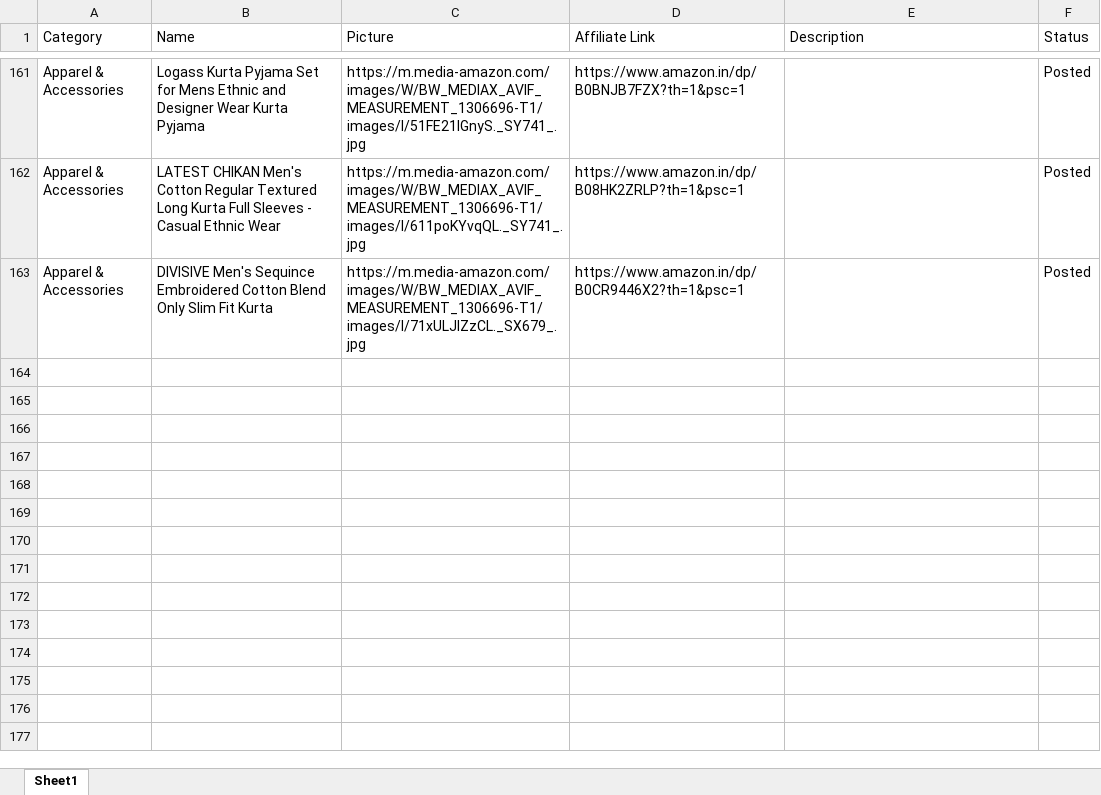
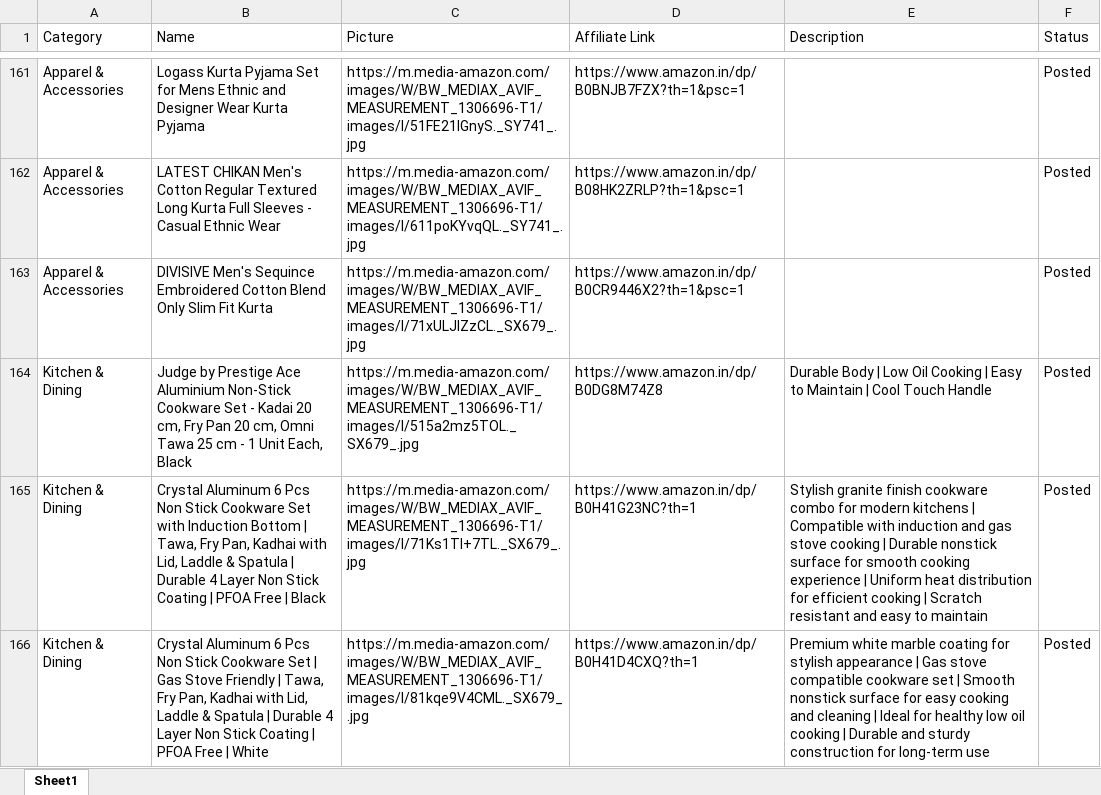
Before and after one commit to Revanth1310/amazon_to_pintrest, an Excel workbook: data/posted_pins.xlsx, sheet Sheet1, drawn as a sheet; only a part is shown, gaps mark what is left out; values as stored, in another font and other column widths than the file's, no borders; the diff covers the shown part only; the diff names each change by its address in the sheet, - before the commit and + after, or states it on an @@ line.

```diff
--- a/data/posted_pins.xlsx (sheet Sheet1)
+++ b/data/posted_pins.xlsx (sheet Sheet1)
+row 164: Kitchen & Dining | Judge by Prestige Ace Aluminium Non-Stick Cookware Set - Kadai 20 cm, Fry Pan 20 cm, Omni Tawa 25 cm - 1 Unit Each, Black | https://m.media-amazon.com/images/W/BW_MEDIAX_AVIF_MEASUREMENT_1306696-T1/images/I/515a2mz5TOL._SX679_.jpg | https://www.amazon.in/dp/B0DG8M74Z8 | Durable Body | Low Oil Cooking | Easy to Maintain | Cool Touch Handle | Posted
+row 165: Kitchen & Dining | Crystal Aluminum 6 Pcs Non Stick Cookware Set with Induction Bottom | Tawa, Fry Pan, Kadhai with Lid, Laddle & Spatula | Durable 4 Layer Non Stick Coating | PFOA Free | Black | https://m.media-amazon.com/images/W/BW_MEDIAX_AVIF_MEASUREMENT_1306696-T1/images/I/71Ks1TI+7TL._SX679_.jpg | https://www.amazon.in/dp/B0H41G23NC?th=1 | Stylish granite finish cookware combo for modern kitchens | Compatible with induction and gas stove cooking | Durable nonstick surface for smooth cooking experience | Uniform heat distribution for efficient cooking | Scratch resistant and easy to maintain | Posted
+row 166: Kitchen & Dining | Crystal Aluminum 6 Pcs Non Stick Cookware Set | Gas Stove Friendly | Tawa, Fry Pan, Kadhai with Lid, Laddle & Spatula | Durable 4 Layer Non Stick Coating | PFOA Free | White | https://m.media-amazon.com/images/W/BW_MEDIAX_AVIF_MEASUREMENT_1306696-T1/images/I/81kqe9V4CML._SX679_.jpg | https://www.amazon.in/dp/B0H41D4CXQ?th=1 | Premium white marble coating for stylish appearance | Gas stove compatible cookware set | Smooth nonstick surface for easy cooking and cleaning | Ideal for healthy low oil cooking | Durable and sturdy construction for long-term use | Posted
```
Also changed, not shown: 9 added rows elsewhere in this sheet, data/amazon_products.xlsx.
